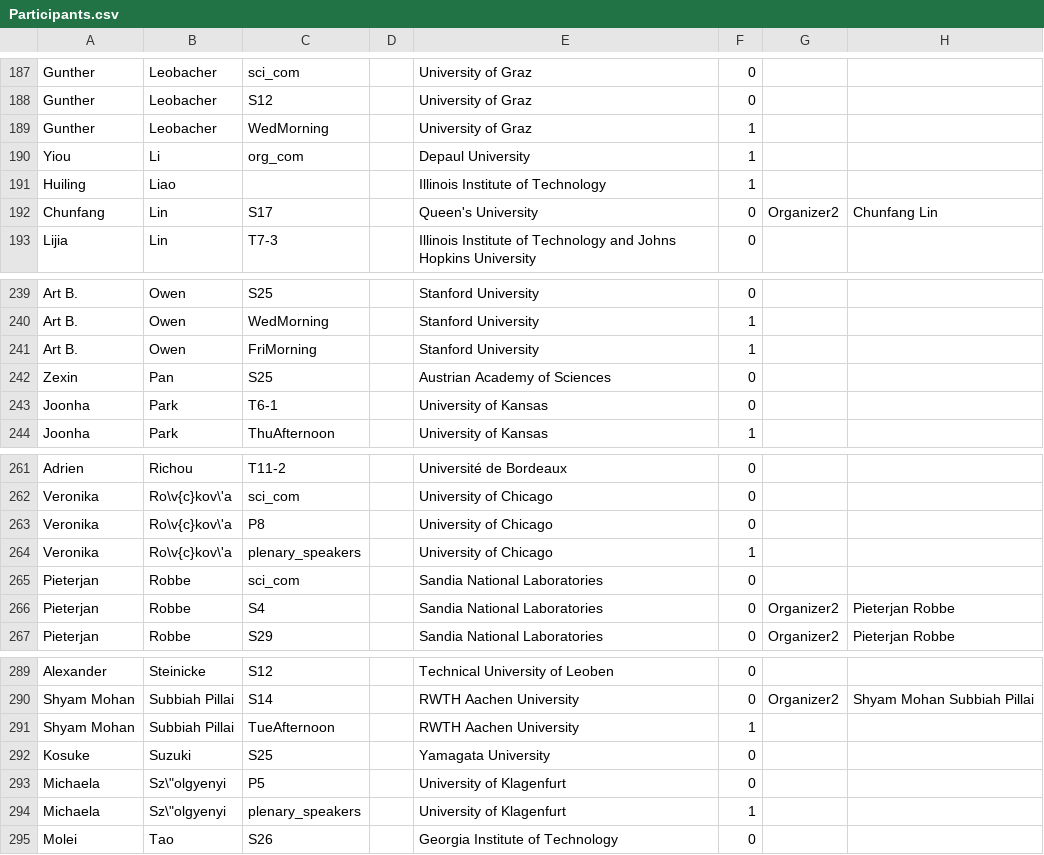
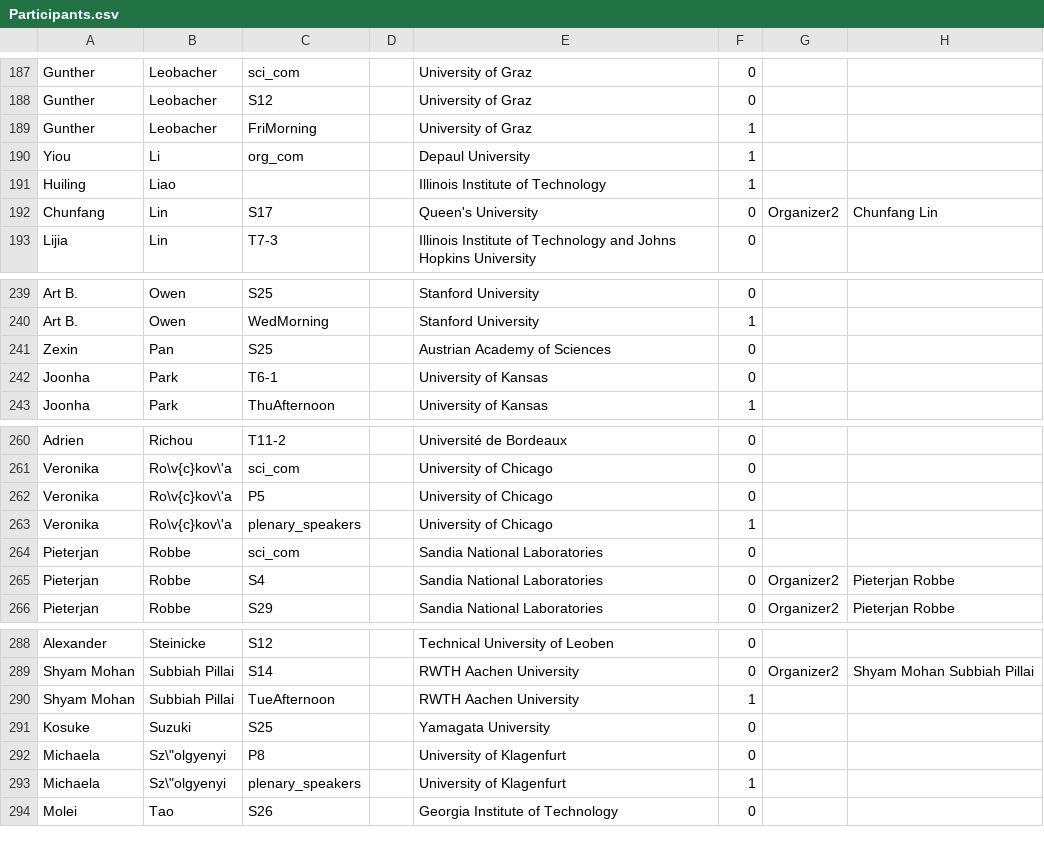
Before and after one commit to fjhickernell/MCM-2025-Program, a CSV file: preprocess/out/Participants.csv, drawn as a sheet; only a part is shown, gaps mark what is left out.

```diff
--- a/preprocess/out/Participants.csv
+++ b/preprocess/out/Participants.csv
@@ -188,3 +188,3 @@
 "Gunther","Leobacher","S12","","University of Graz",0,"",""
-"Gunther","Leobacher","WedMorning","","University of Graz",1,"",""
+"Gunther","Leobacher","FriMorning","","University of Graz",1,"",""
 "Yiou","Li","org_com","","Depaul University",1,"",""
@@ -240,3 +240,2 @@
 "Art B.","Owen","WedMorning","","Stanford University",1,"",""
-"Art B.","Owen","FriMorning","","Stanford University",1,"",""
 "Zexin","Pan","S25","","Austrian Academy of Sciences",0,"",""
@@ -262,3 +261,3 @@
 "Veronika","Ro\v{c}kov\'a","sci_com","","University of Chicago",0,"",""
-"Veronika","Ro\v{c}kov\'a","P8","","University of Chicago",0,"",""
+"Veronika","Ro\v{c}kov\'a","P5","","University of Chicago",0,"",""
 "Veronika","Ro\v{c}kov\'a","plenary_speakers","","University of Chicago",1,"",""
@@ -292,3 +291,3 @@
 "Kosuke","Suzuki","S25","","Yamagata University",0,"",""
-"Michaela","Sz\""olgyenyi","P5","","University of Klagenfurt",0,"",""
+"Michaela","Sz\""olgyenyi","P8","","University of Klagenfurt",0,"",""
 "Michaela","Sz\""olgyenyi","plenary_speakers","","University of Klagenfurt",1,"",""
```
Also changed, not shown: preprocess/interim/day3_joined.csv, preprocess/interim/day5_joined.csv, 25 other files.
